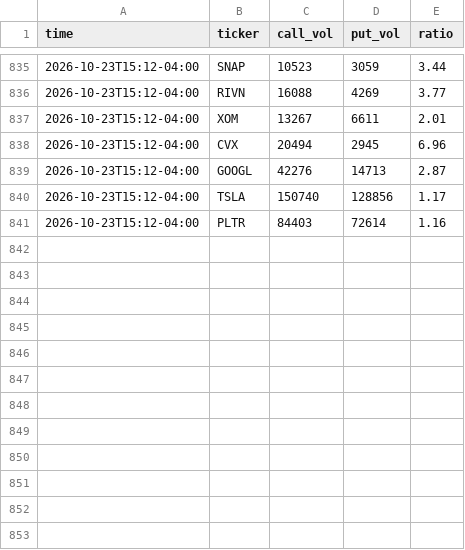
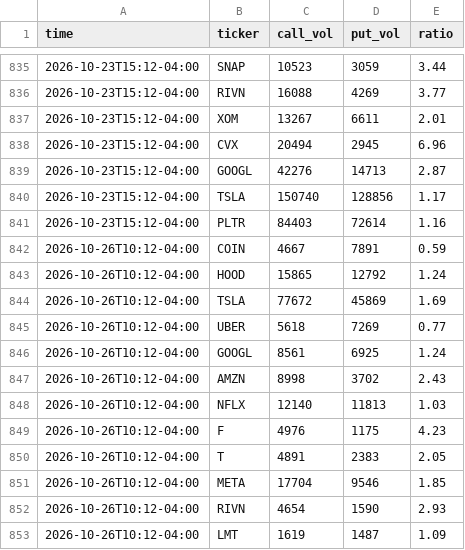
Before and after one commit to anwaralnayri1411-source/spx-bot, a CSV file: stocks_flow_log.csv, drawn as a sheet; only a part is shown, gaps mark what is left out; the diff names each change by its address in the sheet, - before the commit and + after, or states it on an @@ line.

```diff
--- a/stocks_flow_log.csv
+++ b/stocks_flow_log.csv
+row 842: 2026-10-26T10:12-04:00 | COIN | 4667 | 7891 | 0.59
+row 843: 2026-10-26T10:12-04:00 | HOOD | 15865 | 12792 | 1.24
+row 844: 2026-10-26T10:12-04:00 | TSLA | 77672 | 45869 | 1.69
+row 845: 2026-10-26T10:12-04:00 | UBER | 5618 | 7269 | 0.77
+row 846: 2026-10-26T10:12-04:00 | GOOGL | 8561 | 6925 | 1.24
+row 847: 2026-10-26T10:12-04:00 | AMZN | 8998 | 3702 | 2.43
+row 848: 2026-10-26T10:12-04:00 | NFLX | 12140 | 11813 | 1.03
+row 849: 2026-10-26T10:12-04:00 | F | 4976 | 1175 | 4.23
+row 850: 2026-10-26T10:12-04:00 | T | 4891 | 2383 | 2.05
+row 851: 2026-10-26T10:12-04:00 | META | 17704 | 9546 | 1.85
+row 852: 2026-10-26T10:12-04:00 | RIVN | 4654 | 1590 | 2.93
+row 853: 2026-10-26T10:12-04:00 | LMT | 1619 | 1487 | 1.09
```
Also changed, not shown: live_quotes_stocks_log.csv, pro_inbox_stocks.csv, 8 other files.
